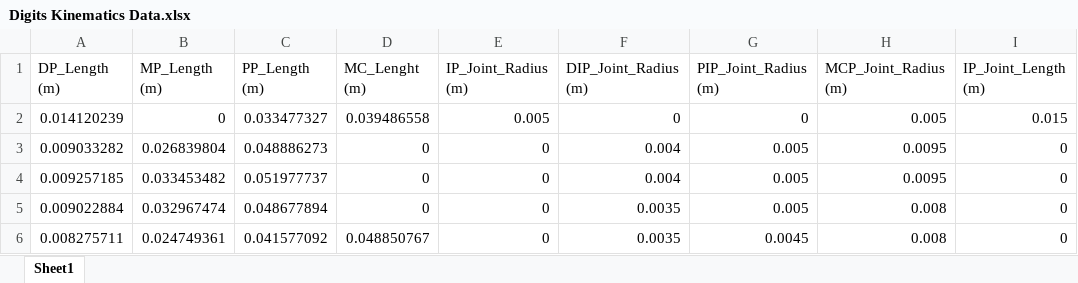
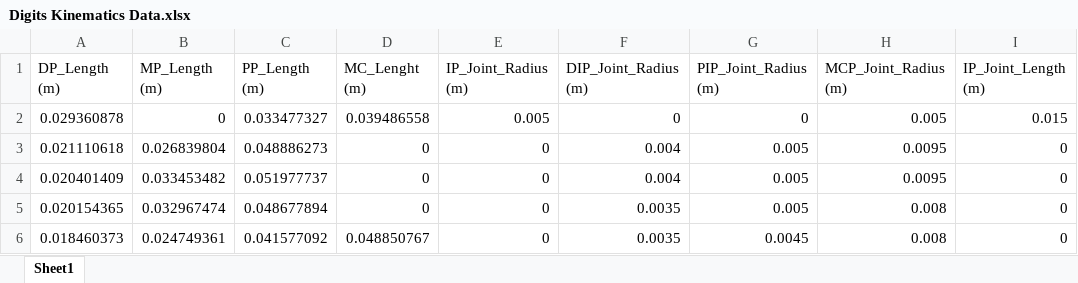
Before and after one commit to danieladejumo17/DARM, an Excel workbook: Analysis and Results/Digits Kinematics Data.xlsx, sheet Sheet1, drawn as a sheet; only a part is shown; values as stored, in another font and other column widths than the file's, no borders; the diff names each change by its address in the sheet, - before the commit and + after, or states it on an @@ line.

```diff
--- a/Analysis and Results/Digits Kinematics Data.xlsx (sheet Sheet1)
+++ b/Analysis and Results/Digits Kinematics Data.xlsx (sheet Sheet1)
-A2 (DP_Length (m)): 0.014120239
+A2 (DP_Length (m)): 0.029360878
-A3 (DP_Length (m)): 0.009033282
+A3 (DP_Length (m)): 0.021110618
-A4 (DP_Length (m)): 0.009257185
+A4 (DP_Length (m)): 0.020401409
-A5 (DP_Length (m)): 0.009022884
+A5 (DP_Length (m)): 0.020154365
-A6 (DP_Length (m)): 0.008275711
+A6 (DP_Length (m)): 0.018460373
```
Also changed, not shown: Analysis and Results/Digits Kinematics Data (mm).xlsx, 5 other files.
